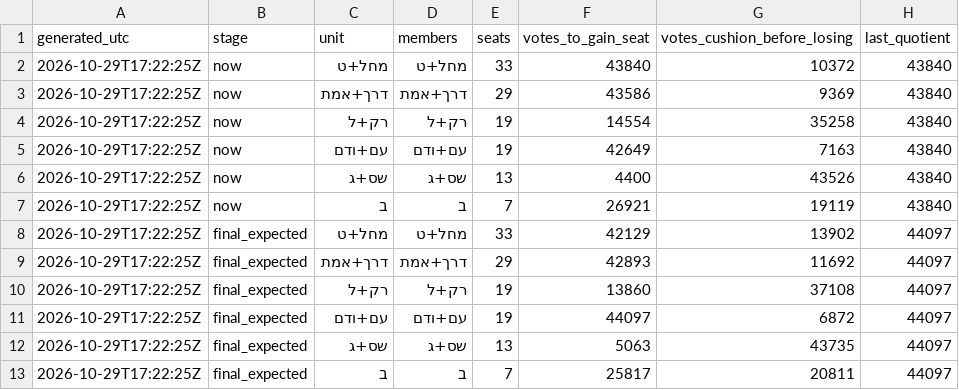
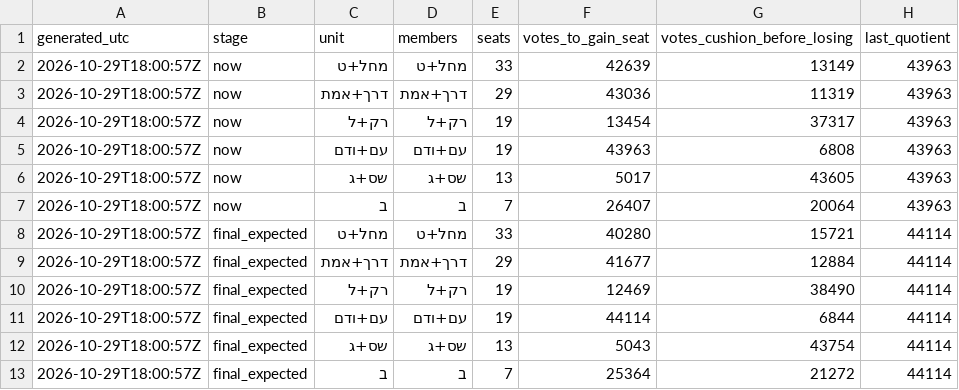
Before and after one commit to OmerCohenBI/k26-turnout-live, a CSV file: k26_surplus_margins.csv, drawn as a sheet.

```diff
--- a/k26_surplus_margins.csv
+++ b/k26_surplus_margins.csv
@@ -1,13 +1,13 @@
 generated_utc,stage,unit,members,seats,votes_to_gain_seat,votes_cushion_before_losing,last_quotient
-2026-10-29T17:22:25Z,now,מחל+ט,מחל+ט,33,43840,10372,43840
-2026-10-29T17:22:25Z,now,דרך+אמת,דרך+אמת,29,43586,9369,43840
-2026-10-29T17:22:25Z,now,רק+ל,רק+ל,19,14554,35258,43840
-2026-10-29T17:22:25Z,now,עם+ודם,עם+ודם,19,42649,7163,43840
-2026-10-29T17:22:25Z,now,שס+ג,שס+ג,13,4400,43526,43840
-2026-10-29T17:22:25Z,now,ב,ב,7,26921,19119,43840
-2026-10-29T17:22:25Z,final_expected,מחל+ט,מחל+ט,33,42129,13902,44097
-2026-10-29T17:22:25Z,final_expected,דרך+אמת,דרך+אמת,29,42893,11692,44097
-2026-10-29T17:22:25Z,final_expected,רק+ל,רק+ל,19,13860,37108,44097
-2026-10-29T17:22:25Z,final_expected,עם+ודם,עם+ודם,19,44097,6872,44097
-2026-10-29T17:22:25Z,final_expected,שס+ג,שס+ג,13,5063,43735,44097
-2026-10-29T17:22:25Z,final_expected,ב,ב,7,25817,20811,44097
+2026-10-29T18:00:57Z,now,מחל+ט,מחל+ט,33,42639,13149,43963
+2026-10-29T18:00:57Z,now,דרך+אמת,דרך+אמת,29,43036,11319,43963
+2026-10-29T18:00:57Z,now,רק+ל,רק+ל,19,13454,37317,43963
+2026-10-29T18:00:57Z,now,עם+ודם,עם+ודם,19,43963,6808,43963
+2026-10-29T18:00:57Z,now,שס+ג,שס+ג,13,5017,43605,43963
+2026-10-29T18:00:57Z,now,ב,ב,7,26407,20064,43963
+2026-10-29T18:00:57Z,final_expected,מחל+ט,מחל+ט,33,40280,15721,44114
+2026-10-29T18:00:57Z,final_expected,דרך+אמת,דרך+אמת,29,41677,12884,44114
+2026-10-29T18:00:57Z,final_expected,רק+ל,רק+ל,19,12469,38490,44114
+2026-10-29T18:00:57Z,final_expected,עם+ודם,עם+ודם,19,44114,6844,44114
+2026-10-29T18:00:57Z,final_expected,שס+ג,שס+ג,13,5043,43754,44114
+2026-10-29T18:00:57Z,final_expected,ב,ב,7,25364,21272,44114
```
Also changed, not shown: k26_expc.csv, k26_forecast_scenarios.csv, 3 other files.
